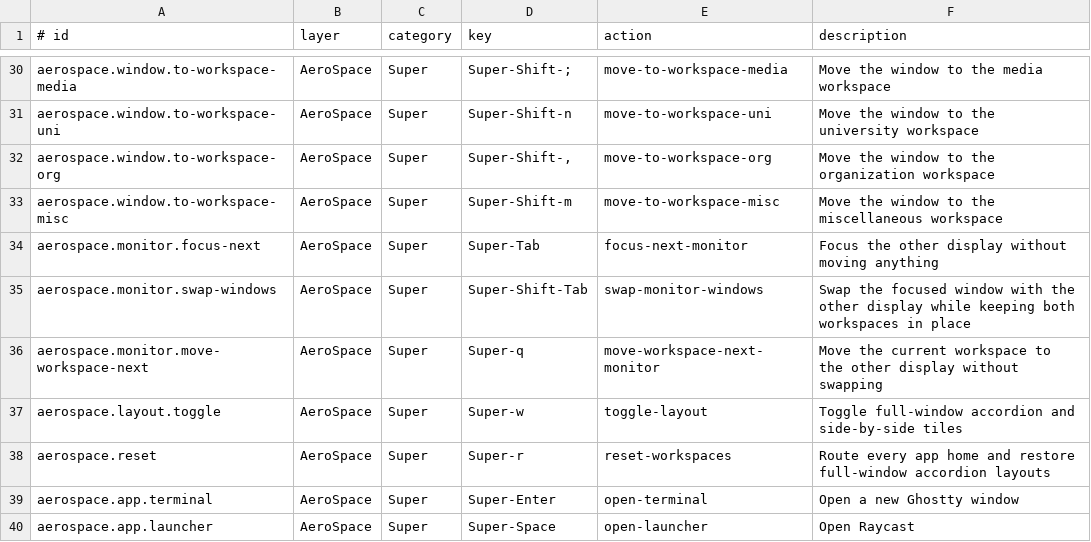
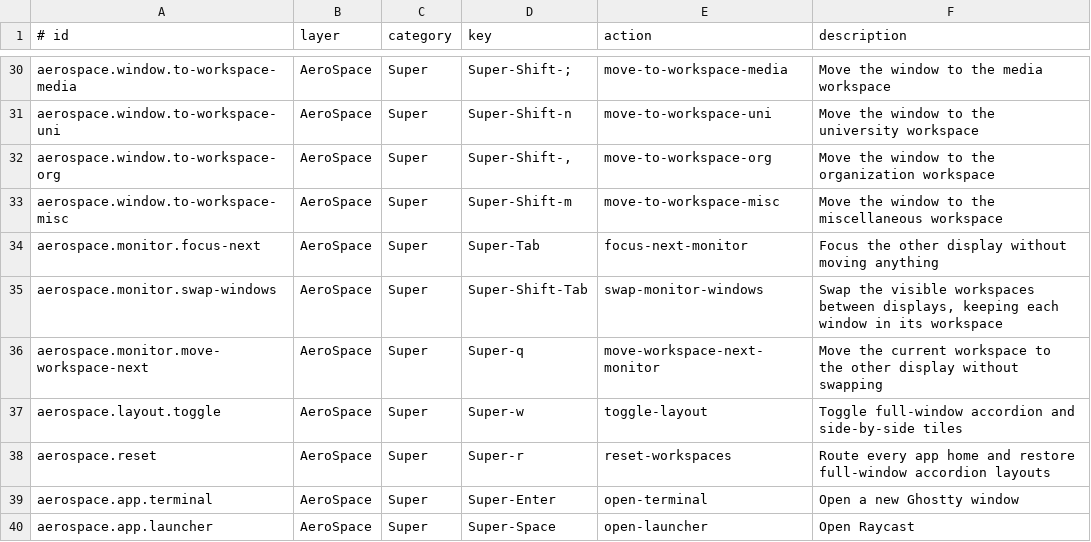
Before and after one commit to faustozamparelli/Dotfiles, a TSV file: .config/keymaps/registry.tsv, drawn as a sheet; only a part is shown, gaps mark what is left out.

```diff
--- a/.config/keymaps/registry.tsv
+++ b/.config/keymaps/registry.tsv
@@ -34,3 +34,3 @@ aerospace.window.to-workspace-misc	AeroSpace	Super	Super-Shift-m	move-to-workspa
 aerospace.monitor.focus-next	AeroSpace	Super	Super-Tab	focus-next-monitor	Focus the other display without moving anything
-aerospace.monitor.swap-windows	AeroSpace	Super	Super-Shift-Tab	swap-monitor-windows	Swap the focused window with the other display while keeping both workspaces in place
+aerospace.monitor.swap-windows	AeroSpace	Super	Super-Shift-Tab	swap-monitor-windows	Swap the visible workspaces between displays, keeping each window in its workspace
 aerospace.monitor.move-workspace-next	AeroSpace	Super	Super-q	move-workspace-next-monitor	Move the current workspace to the other display without swapping
```
Also changed, not shown: 2 other files.
